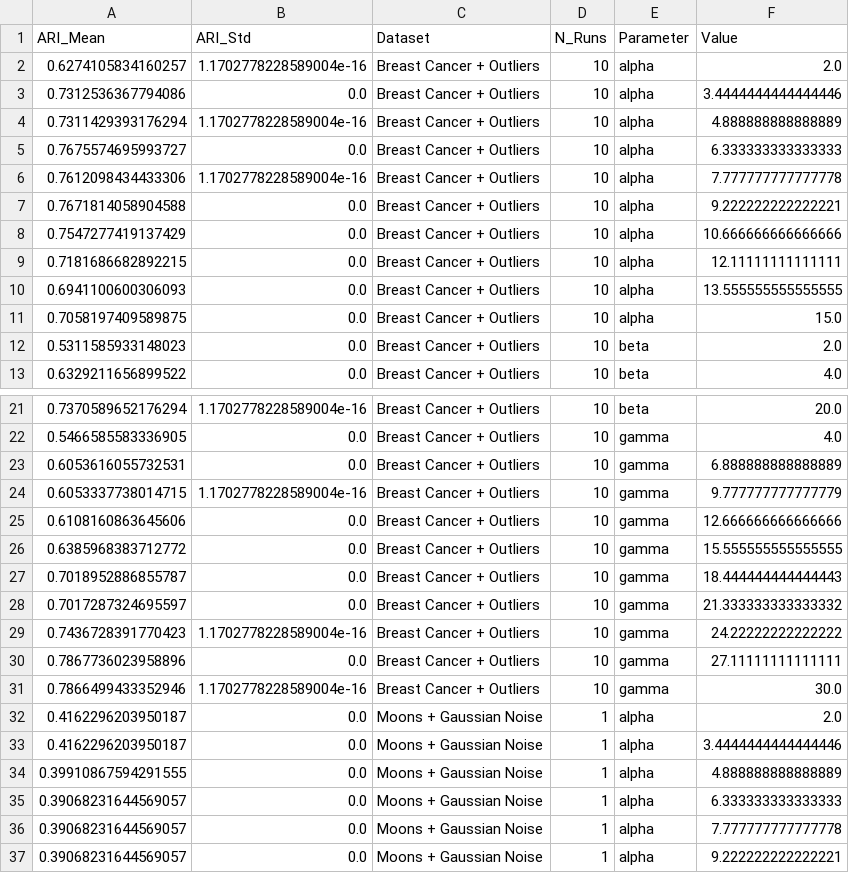
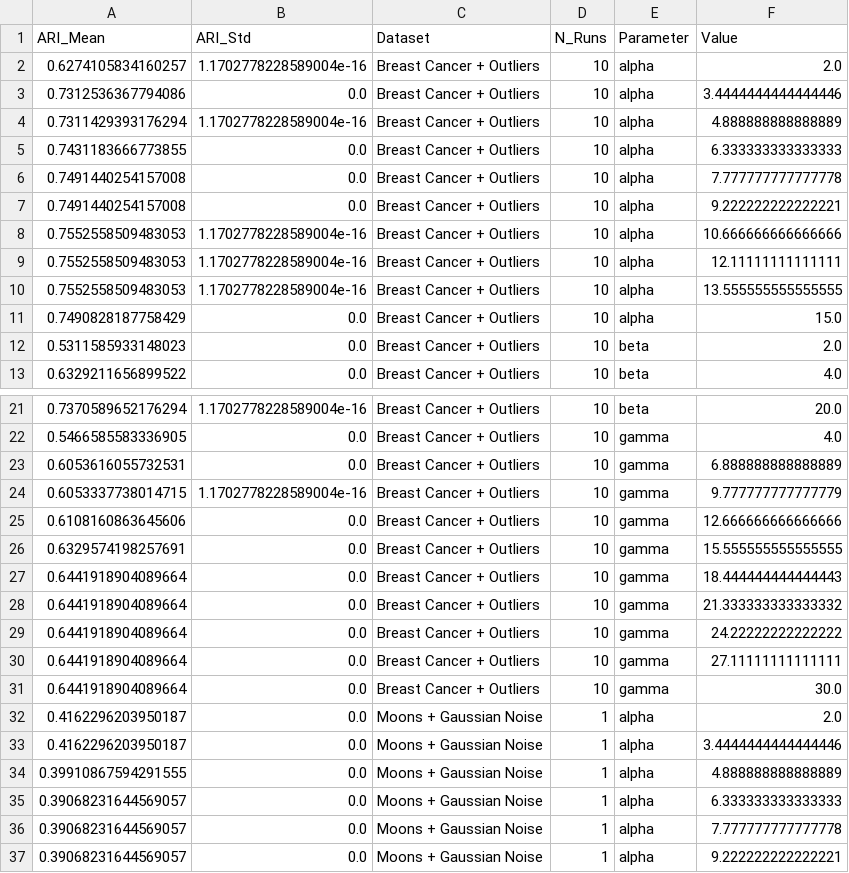
Before and after one commit to Niko110011/LD-AMFCM, a CSV file: results/exp01_mapping_sensitivity/mapping_sensitivity.csv, drawn as a sheet; only a part is shown, gaps mark what is left out.

```diff
--- a/results/exp01_mapping_sensitivity/mapping_sensitivity.csv
+++ b/results/exp01_mapping_sensitivity/mapping_sensitivity.csv
@@ -4,9 +4,9 @@ ARI_Mean,ARI_Std,Dataset,N_Runs,Parameter,Value
 0.7311429393176294,1.1702778228589004e-16,Breast Cancer + Outliers,10,alpha,4.888888888888889
-0.7675574695993727,0.0,Breast Cancer + Outliers,10,alpha,6.333333333333333
-0.7612098434433306,1.1702778228589004e-16,Breast Cancer + Outliers,10,alpha,7.777777777777778
-0.7671814058904588,0.0,Breast Cancer + Outliers,10,alpha,9.222222222222221
-0.7547277419137429,0.0,Breast Cancer + Outliers,10,alpha,10.666666666666666
-0.7181686682892215,0.0,Breast Cancer + Outliers,10,alpha,12.11111111111111
-0.6941100600306093,0.0,Breast Cancer + Outliers,10,alpha,13.555555555555555
-0.7058197409589875,0.0,Breast Cancer + Outliers,10,alpha,15.0
+0.7431183666773855,0.0,Breast Cancer + Outliers,10,alpha,6.333333333333333
+0.7491440254157008,0.0,Breast Cancer + Outliers,10,alpha,7.777777777777778
+0.7491440254157008,0.0,Breast Cancer + Outliers,10,alpha,9.222222222222221
+0.7552558509483053,1.1702778228589004e-16,Breast Cancer + Outliers,10,alpha,10.666666666666666
+0.7552558509483053,1.1702778228589004e-16,Breast Cancer + Outliers,10,alpha,12.11111111111111
+0.7552558509483053,1.1702778228589004e-16,Breast Cancer + Outliers,10,alpha,13.555555555555555
+0.7490828187758429,0.0,Breast Cancer + Outliers,10,alpha,15.0
 0.5311585933148023,0.0,Breast Cancer + Outliers,10,beta,2.0
@@ -25,8 +25,8 @@ ARI_Mean,ARI_Std,Dataset,N_Runs,Parameter,Value
 0.6108160863645606,0.0,Breast Cancer + Outliers,10,gamma,12.666666666666666
-0.6385968383712772,0.0,Breast Cancer + Outliers,10,gamma,15.555555555555555
-0.7018952886855787,0.0,Breast Cancer + Outliers,10,gamma,18.444444444444443
-0.7017287324695597,0.0,Breast Cancer + Outliers,10,gamma,21.333333333333332
-0.7436728391770423,1.1702778228589004e-16,Breast Cancer + Outliers,10,gamma,24.22222222222222
-0.7867736023958896,0.0,Breast Cancer + Outliers,10,gamma,27.11111111111111
-0.7866499433352946,1.1702778228589004e-16,Breast Cancer + Outliers,10,gamma,30.0
+0.6329574198257691,0.0,Breast Cancer + Outliers,10,gamma,15.555555555555555
+0.6441918904089664,0.0,Breast Cancer + Outliers,10,gamma,18.444444444444443
+0.6441918904089664,0.0,Breast Cancer + Outliers,10,gamma,21.333333333333332
+0.6441918904089664,0.0,Breast Cancer + Outliers,10,gamma,24.22222222222222
+0.6441918904089664,0.0,Breast Cancer + Outliers,10,gamma,27.11111111111111
+0.6441918904089664,0.0,Breast Cancer + Outliers,10,gamma,30.0
 0.4162296203950187,0.0,Moons + Gaussian Noise,1,alpha,2.0
```
Also changed, not shown: results/exp03_scalability/scalability_n_raw.csv, results/exp03_scalability/scalability_n_summary.csv, 37 other files.
